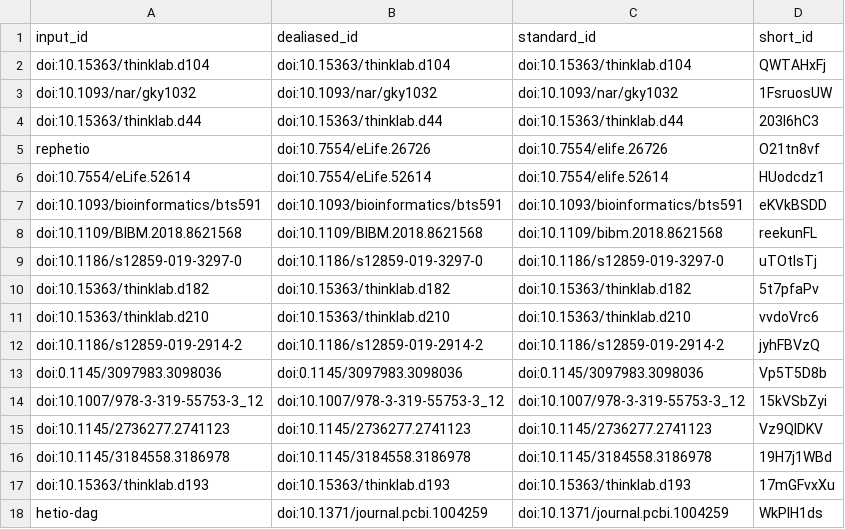
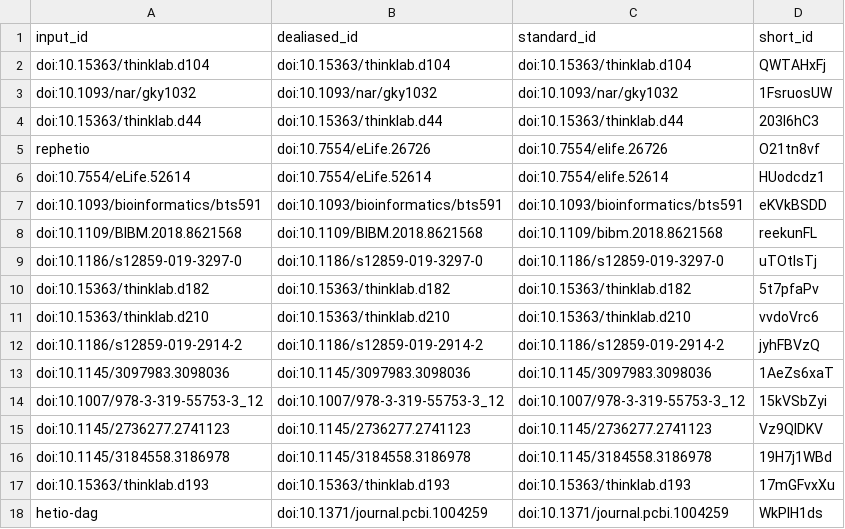
Before and after one commit to greenelab/connectivity-search-manuscript, a TSV file: citations.tsv, drawn as a sheet.

Commit message:
fix citation typo and fig:rephetio syntax [ci skip]
This build is based on
https://github.com/greenelab/connectivity-search-manuscript/commit/cc5ce982b70aed40940798e410a2820a682917e1.

This commit was created by the following CI build and job:
https://github.com/greenelab/connectivity-search-manuscript/commit/cc5ce982b70aed40940798e410a2820a682917e1/checks
https://github.com/greenelab/connectivity-search-manuscript/runs/138658289

```diff
--- a/citations.tsv
+++ b/citations.tsv
@@ -12,3 +12,3 @@ doi:10.15363/thinklab.d210	doi:10.15363/thinklab.d210	doi:10.15363/thinklab.d210
 doi:10.1186/s12859-019-2914-2	doi:10.1186/s12859-019-2914-2	doi:10.1186/s12859-019-2914-2	jyhFBVzQ
-doi:0.1145/3097983.3098036	doi:0.1145/3097983.3098036	doi:0.1145/3097983.3098036	Vp5T5D8b
+doi:10.1145/3097983.3098036	doi:10.1145/3097983.3098036	doi:10.1145/3097983.3098036	1AeZs6xaT
 doi:10.1007/978-3-319-55753-3_12	doi:10.1007/978-3-319-55753-3_12	doi:10.1007/978-3-319-55753-3_12	15kVSbZyi
```
Also changed, not shown: 7 other files.
